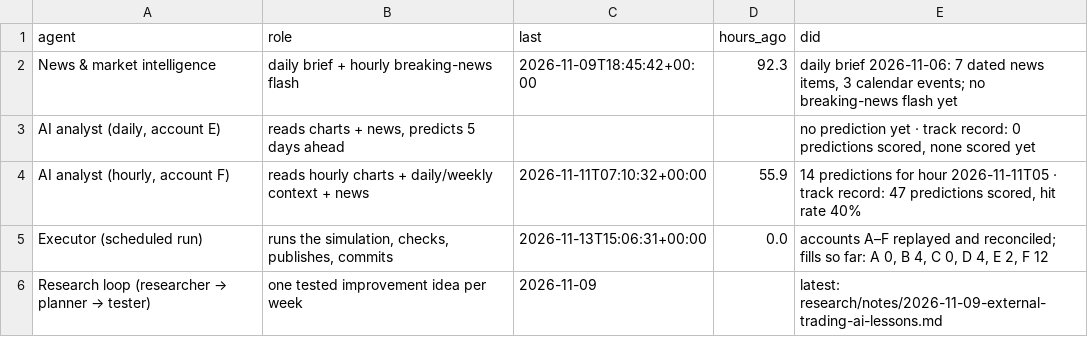
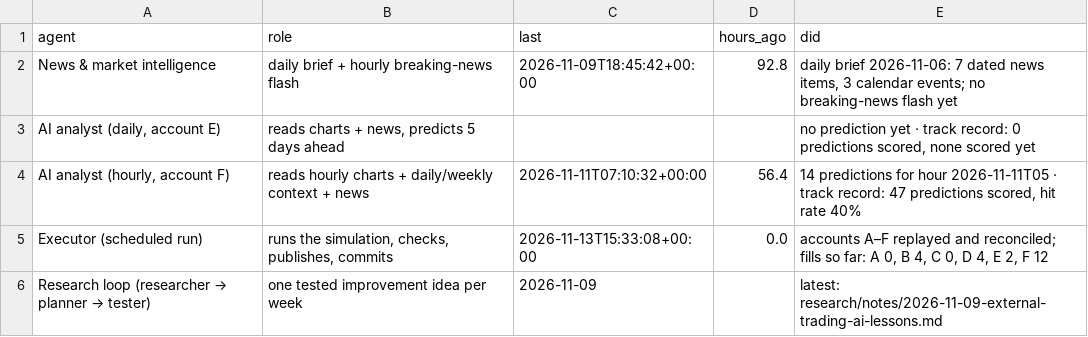
Before and after one commit to Samettutuncu33/Project-Atlantis, a CSV file: live/out/agents.csv, drawn as a sheet.

```diff
--- a/live/out/agents.csv
+++ b/live/out/agents.csv
@@ -1,6 +1,6 @@
 agent,role,last,hours_ago,did
-News & market intelligence,daily brief + hourly breaking-news flash,2026-11-09T18:45:42+00:00,92.3,"daily brief 2026-11-06: 7 dated news items, 3 calendar events; no breaking-news flash yet"
+News & market intelligence,daily brief + hourly breaking-news flash,2026-11-09T18:45:42+00:00,92.8,"daily brief 2026-11-06: 7 dated news items, 3 calendar events; no breaking-news flash yet"
 "AI analyst (daily, account E)","reads charts + news, predicts 5 days ahead",,,"no prediction yet · track record: 0 predictions scored, none scored yet"
-"AI analyst (hourly, account F)",reads hourly charts + daily/weekly context + news,2026-11-11T07:10:32+00:00,55.9,"14 predictions for hour 2026-11-11T05 · track record: 47 predictions scored, hit rate 40%"
-Executor (scheduled run),"runs the simulation, checks, publishes, commits",2026-11-13T15:06:31+00:00,0.0,"accounts A–F replayed and reconciled; fills so far: A 0, B 4, C 0, D 4, E 2, F 12"
+"AI analyst (hourly, account F)",reads hourly charts + daily/weekly context + news,2026-11-11T07:10:32+00:00,56.4,"14 predictions for hour 2026-11-11T05 · track record: 47 predictions scored, hit rate 40%"
+Executor (scheduled run),"runs the simulation, checks, publishes, commits",2026-11-13T15:33:08+00:00,0.0,"accounts A–F replayed and reconciled; fills so far: A 0, B 4, C 0, D 4, E 2, F 12"
 Research loop (researcher → planner → tester),one tested improvement idea per week,2026-11-09,,latest: research/notes/2026-11-09-external-trading-ai-lessons.md
```
Also changed, not shown: live/out/checks.csv, live/out/equity.csv, 13 other files.
